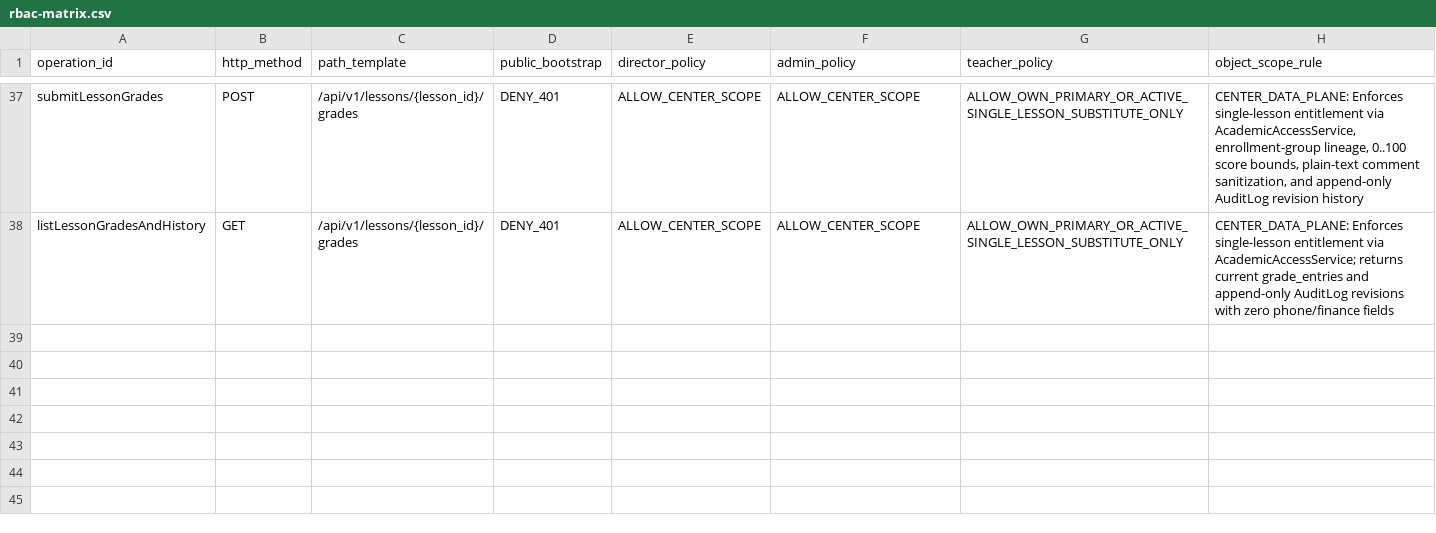
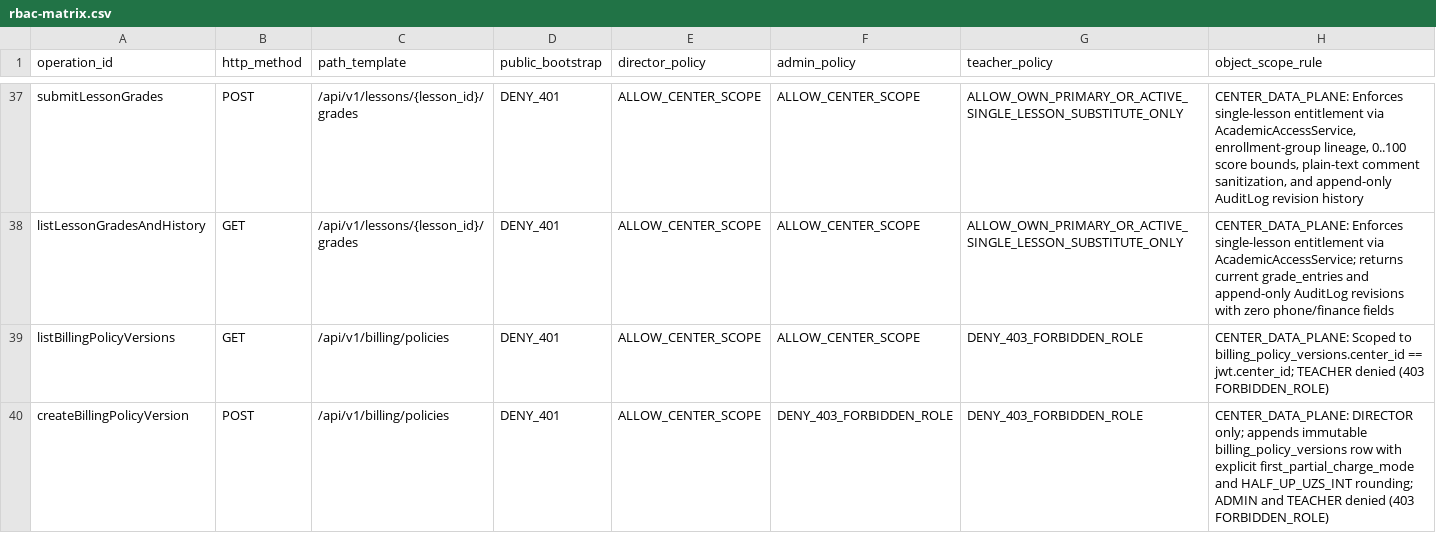
Before and after one commit to tangriyevafotima0-crypto/Codex-Projects, a CSV file: eduerp-v2/docs/security/rbac-matrix.csv, drawn as a sheet; only a part is shown, gaps mark what is left out; rows hold the shown columns only; the diff covers the shown part only; the diff names each change by its address in the sheet, - before the commit and + after, or states it on an @@ line.

```diff
--- a/eduerp-v2/docs/security/rbac-matrix.csv
+++ b/eduerp-v2/docs/security/rbac-matrix.csv
+row 39: listBillingPolicyVersions | GET | /api/v1/billing/policies | DENY_401 | ALLOW_CENTER_SCOPE | ALLOW_CENTER_SCOPE | DENY_403_FORBIDDEN_ROLE | CENTER_DATA_PLANE: Scoped to billing_policy_versions.center_id == jwt.center_id; TEACHER denied (403 FORBIDDEN_ROLE)
+row 40: createBillingPolicyVersion | POST | /api/v1/billing/policies | DENY_401 | ALLOW_CENTER_SCOPE | DENY_403_FORBIDDEN_ROLE | DENY_403_FORBIDDEN_ROLE | CENTER_DATA_PLANE: DIRECTOR only; appends immutable billing_policy_versions row with explicit first_partial_charge_mode and HALF_UP_UZS_INT rounding; ADMIN and TEACHER denied (403 FORBIDDEN_ROLE)
```
Also changed, not shown: 6 added rows elsewhere in this file, eduerp-v2/docs/architecture/operation-inventory.csv, 54 other files.
